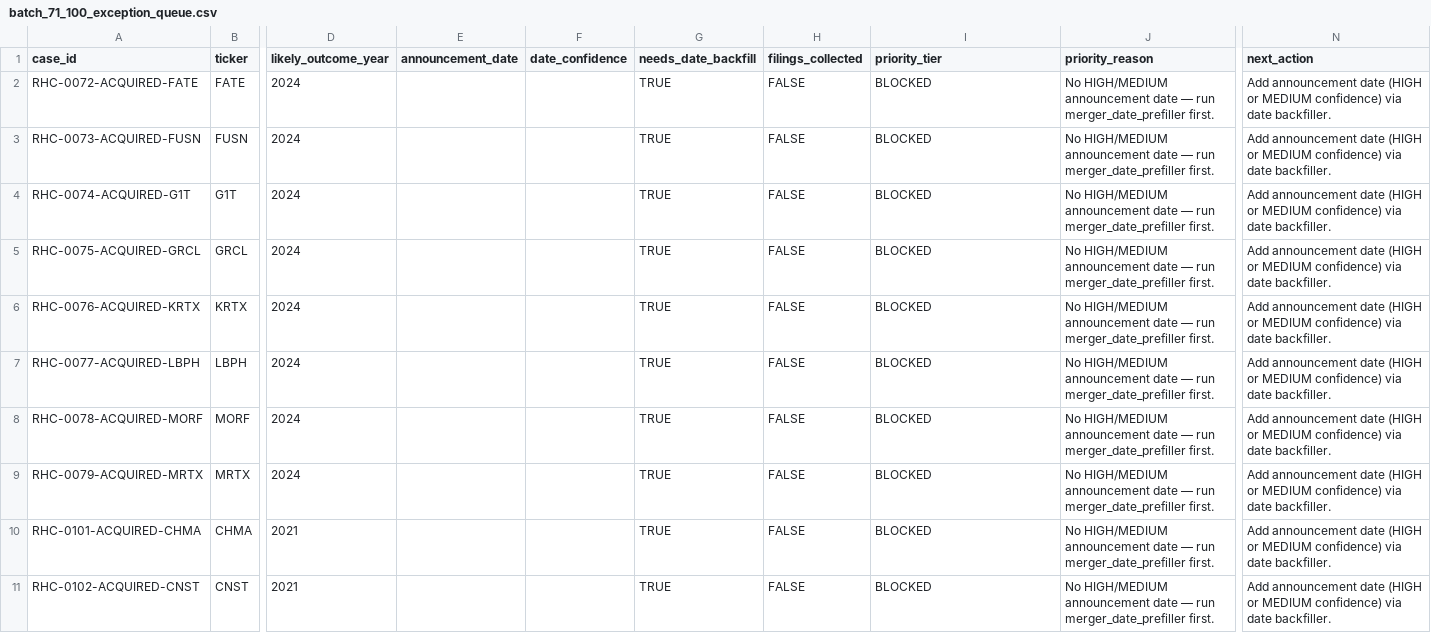
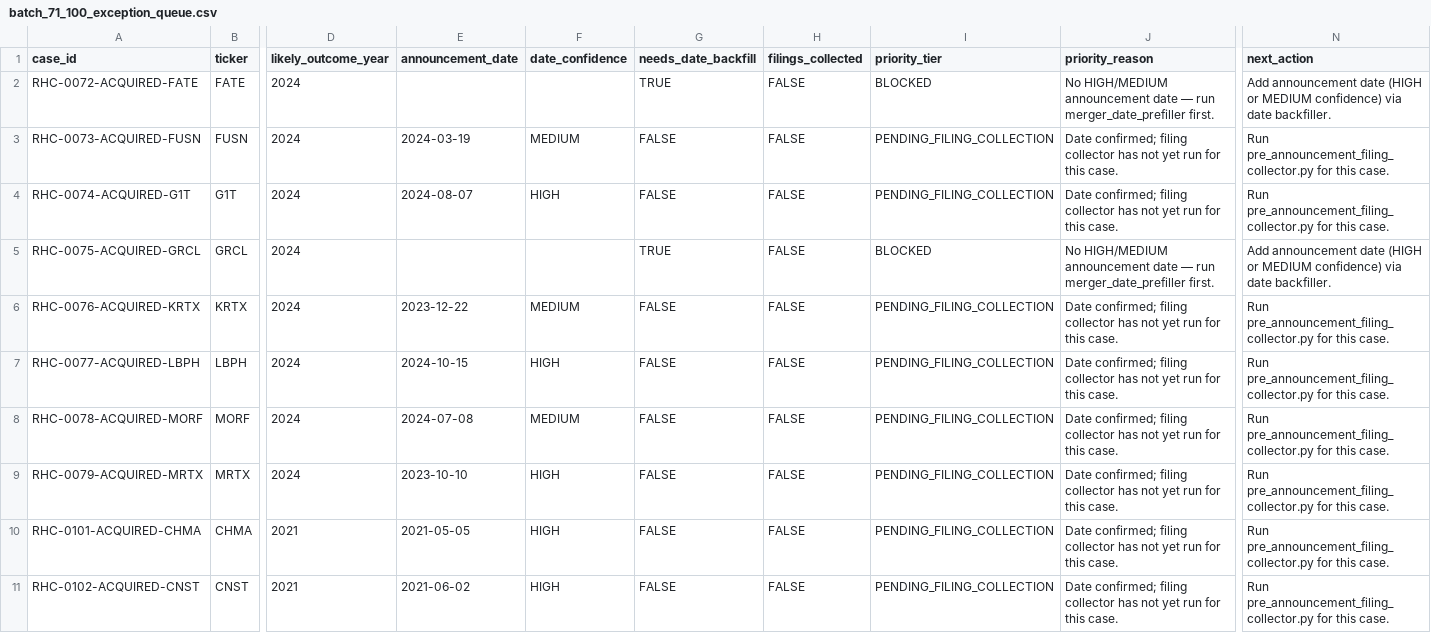
Before and after one commit to jackdiemar/ma-scanner, a CSV file: data/historical_cases/batch_71_100_exception_queue.csv, drawn as a sheet; only a part is shown, gaps mark what is left out; the diff covers the shown part only; the diff names each change by its address in the sheet, - before the commit and + after, or states it on an @@ line.

```diff
--- a/data/historical_cases/batch_71_100_exception_queue.csv
+++ b/data/historical_cases/batch_71_100_exception_queue.csv
-E3 (announcement_date): (empty)
+E3 (announcement_date): 2024-03-19
-F3 (date_confidence): (empty)
+F3 (date_confidence): MEDIUM
-G3:G4 (needs_date_backfill): TRUE
+G3:G4 (needs_date_backfill): FALSE
-I3:I4 (priority_tier): BLOCKED
+I3:I4 (priority_tier): PENDING_FILING_COLLECTION
-J3:J4 (priority_reason): No HIGH/MEDIUM announcement date — run merger_date_prefiller first.
+J3:J4 (priority_reason): Date confirmed; filing collector has not yet run for this case.
-N3:N4 (next_action): Add announcement date (HIGH or MEDIUM confidence) via date backfiller.
+N3:N4 (next_action): Run pre_announcement_filing_collector.py for this case.
-E4 (announcement_date): (empty)
+E4 (announcement_date): 2024-08-07
-F4 (date_confidence): (empty)
+F4 (date_confidence): HIGH
-E6 (announcement_date): (empty)
+E6 (announcement_date): 2023-12-22
-F6 (date_confidence): (empty)
+F6 (date_confidence): MEDIUM
-G6:G11 (needs_date_backfill): TRUE
+G6:G11 (needs_date_backfill): FALSE
-I6:I11 (priority_tier): BLOCKED
+I6:I11 (priority_tier): PENDING_FILING_COLLECTION
-J6:J11 (priority_reason): No HIGH/MEDIUM announcement date — run merger_date_prefiller first.
+J6:J11 (priority_reason): Date confirmed; filing collector has not yet run for this case.
-N6:N11 (next_action): Add announcement date (HIGH or MEDIUM confidence) via date backfiller.
+N6:N11 (next_action): Run pre_announcement_filing_collector.py for this case.
-E7 (announcement_date): (empty)
+E7 (announcement_date): 2024-10-15
-F7 (date_confidence): (empty)
+F7 (date_confidence): HIGH
-E8 (announcement_date): (empty)
+E8 (announcement_date): 2024-07-08
-F8 (date_confidence): (empty)
+F8 (date_confidence): MEDIUM
-E9 (announcement_date): (empty)
+E9 (announcement_date): 2023-10-10
-F9:F11 (date_confidence): (empty)
+F9:F11 (date_confidence): HIGH
-E10 (announcement_date): (empty)
+E10 (announcement_date): 2021-05-05
-E11 (announcement_date): (empty)
+E11 (announcement_date): 2021-06-02
```
Also changed, not shown: 48 edited cells elsewhere in this file, data/historical_cases/batch_71_100_date_prefill_queue.csv, 19 other files.
